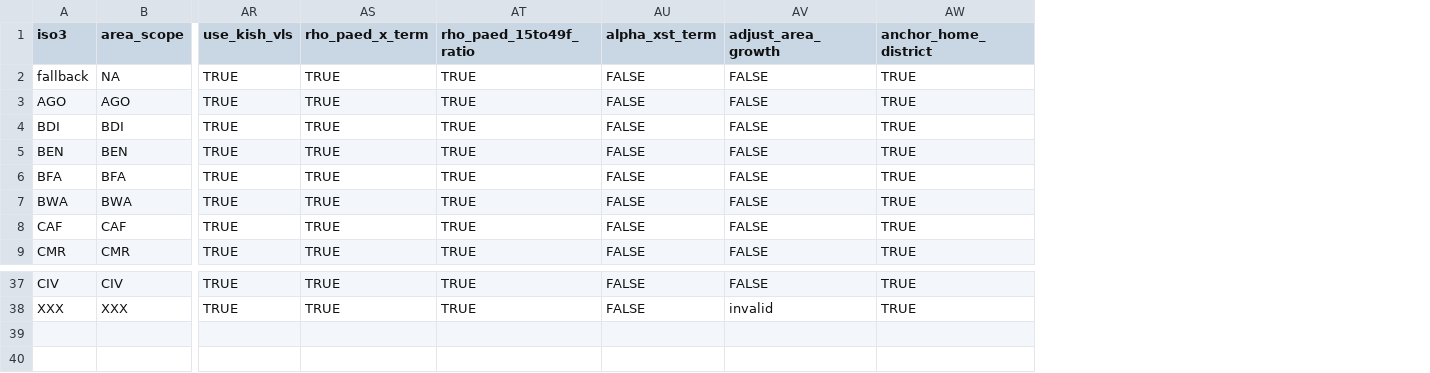
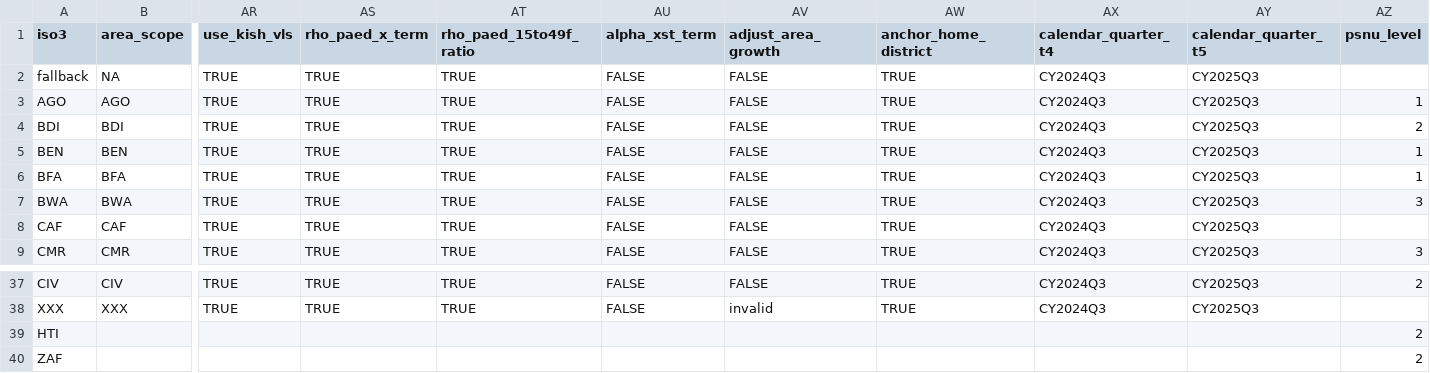
Before and after one commit to mrc-ide/naomi.options, a CSV file: inst/default_options.csv, drawn as a sheet; only a part is shown, gaps mark what is left out; rows hold the shown columns only; the diff names each change by its address in the sheet, - before the commit and + after, or states it on an @@ line.

Commit message:
add psnu_level to default_options.csv

```diff
--- a/inst/default_options.csv
+++ b/inst/default_options.csv
+column AX (calendar_quarter_t4), rows 2-9: all CY2024Q3; rows 37-38: CY2024Q3 | CY2024Q3
+column AY (calendar_quarter_t5), rows 2-9: all CY2025Q3; rows 37-38: CY2025Q3 | CY2025Q3
+column AZ (psnu_level), rows 3-9: 1 | 2 | 1 | 1 | 3 |  | 3; row 37: 2
+row 39: HTI |  |  |  |  |  |  |  |  |  | 2
+row 40: ZAF |  |  |  |  |  |  |  |  |  | 2
```
